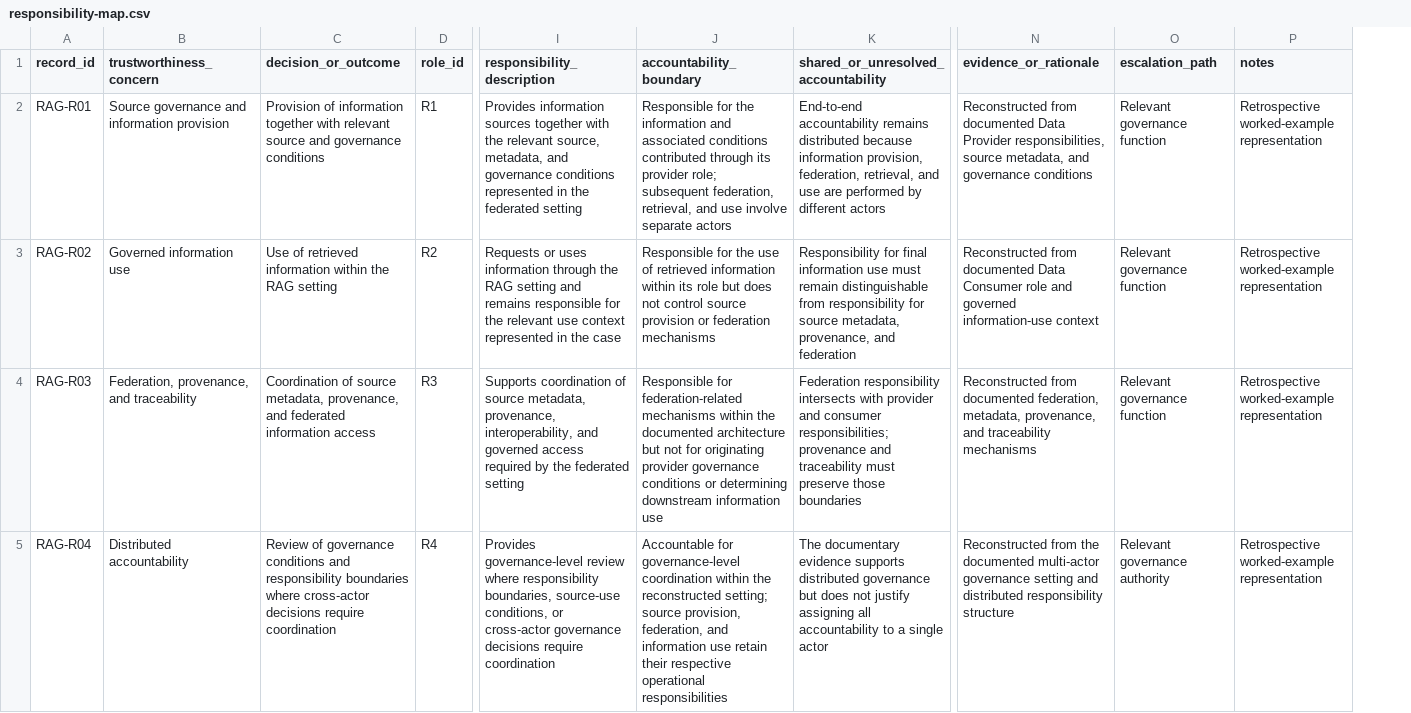
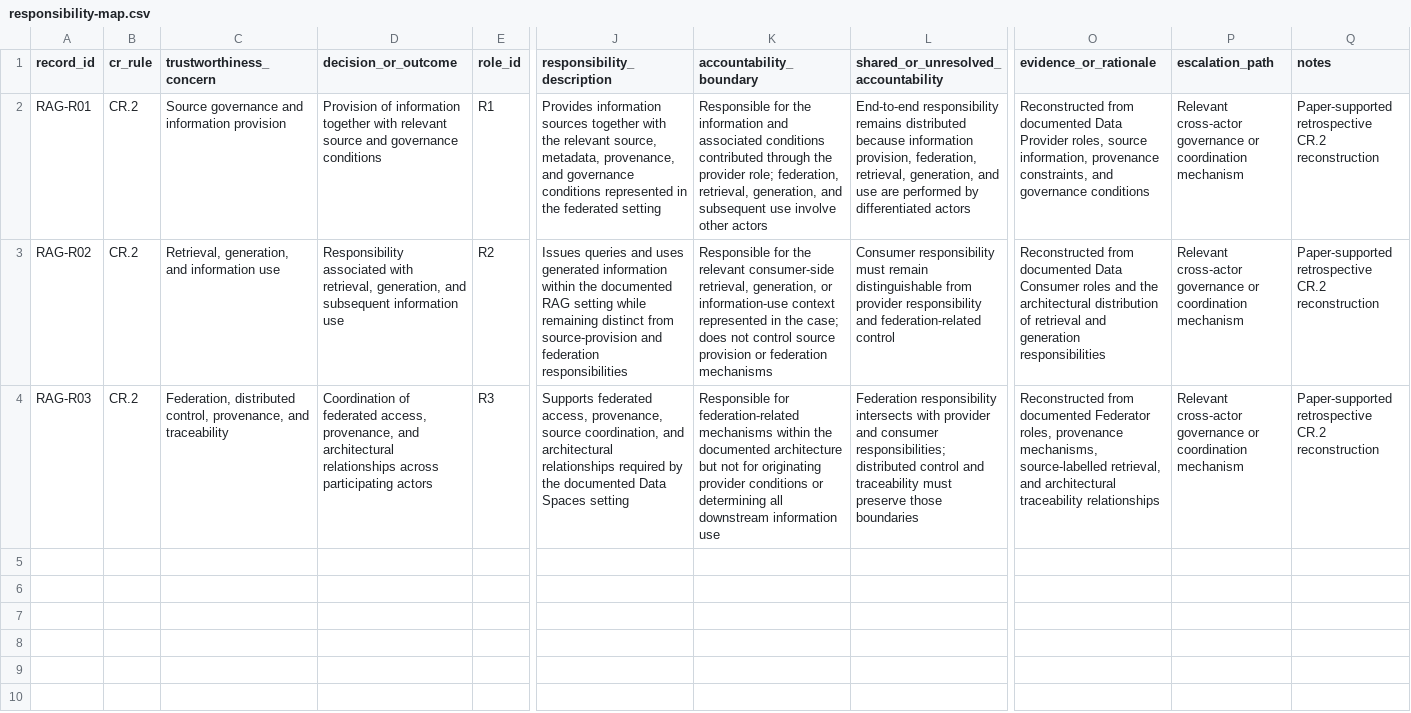
Before and after one commit to GSYAtools/CRISP-TAI, a CSV file: examples/rag-data-spaces/responsibility-map.csv, drawn as a sheet; only a part is shown, gaps mark what is left out; removed rows and columns are numbered as before the commit, all else as after; rows hold the shown columns only; the diff names each change by its address in the sheet, - before the commit and + after, or states it on an @@ line.

Commit message:
Update responsibility-map.csv

```diff
--- a/examples/rag-data-spaces/responsibility-map.csv
+++ b/examples/rag-data-spaces/responsibility-map.csv
+column B (cr_rule), rows 2-4: all CR.2
-J2 (responsibility_description): …source, metadata, and governance…
+J2 (responsibility_description): …source, metadata, provenance, and governance…
-K2 (accountability_boundary): …contributed through its provider role; subsequent federation, retrieval, and use involve separate actors
+K2 (accountability_boundary): …contributed through the provider role; federation, retrieval, generation, and subsequent use involve other actors
-L2: End-to-end accountability remains distributed because information provision, federation, retrieval, and use are performed by different actors
+L2: End-to-end responsibility remains distributed because information provision, federation, retrieval, generation, and use are performed by differentiated actors
-O2 (evidence_or_rationale): …Data Provider responsibilities, source metadata, and governance…
+O2 (evidence_or_rationale): …Data Provider roles, source information, provenance constraints, and governance…
-P2:P4 (escalation_path): Relevant governance function
+P2:P4 (escalation_path): Relevant cross-actor governance or coordination mechanism
-Q2:Q4 (notes): Retrospective worked-example representation
+Q2:Q4 (notes): Paper-supported retrospective CR.2 reconstruction
-C3 (trustworthiness_concern): Governed information use
+C3 (trustworthiness_concern): Retrieval, generation, and information use
-D3 (decision_or_outcome): Use of retrieved information within the RAG setting
+D3 (decision_or_outcome): Responsibility associated with retrieval, generation, and subsequent information use
-J3 (responsibility_description): Requests or uses information through the RAG setting and remains responsible for the relevant use context represented in the case
+J3 (responsibility_description): Issues queries and uses generated information within the documented RAG setting while remaining distinct from source-provision and federation responsibilities
-K3 (accountability_boundary): …for the use of retrieved information within its role but does not…
+K3 (accountability_boundary): …for the relevant consumer-side retrieval, generation, or information-use context represented in the case; does not…
-L3: Responsibility for final information use must remain distinguishable from responsibility for source metadata, provenance, and federation
+L3: Consumer responsibility must remain distinguishable from provider responsibility and federation-related control
-O3 (evidence_or_rationale): …Data Consumer role and governed information-use context
+O3 (evidence_or_rationale): …Data Consumer roles and the architectural distribution of retrieval and generation responsibilities
-C4 (trustworthiness_concern): Federation, provenance, and…
+C4 (trustworthiness_concern): Federation, distributed control, provenance, and…
-D4 (decision_or_outcome): Coordination of source metadata, provenance, and federated information access
+D4 (decision_or_outcome): Coordination of federated access, provenance, and architectural relationships across participating actors
-J4 (responsibility_description): Supports coordination of source metadata, provenance, interoperability, and governed access required by the federated setting
+J4 (responsibility_description): Supports federated access, provenance, source coordination, and architectural relationships required by the documented Data Spaces setting
-K4 (accountability_boundary): …originating provider governance conditions or determining downstream information…
+K4 (accountability_boundary): …originating provider conditions or determining all downstream information…
-L4: …consumer responsibilities; provenance and traceability…
+L4: …consumer responsibilities; distributed control and traceability…
-O4 (evidence_or_rationale): …from documented federation, metadata, provenance, and traceability mechanisms
+O4 (evidence_or_rationale): …from documented Federator roles, provenance mechanisms, source-labelled retrieval, and architectural traceability relationships
-row 5: RAG-R04 | Distributed accountability | Review of governance conditions and responsibility boundaries where cross-actor decisions require coordination | R4 | Provides governance-level review where responsibility boundaries, source-use conditions, or cross-actor governance decisions require coordination | Accountable for governance-level coordination within the reconstructed setting; source provision, federation, and information use retain their respective operational responsibilities | The documentary evidence supports distributed governance but does not justify assigning all accountability to a single actor | Reconstructed from the documented multi-actor governance setting and distributed responsibility structure | Relevant governance authority | Retrospective worked-example representation
```
